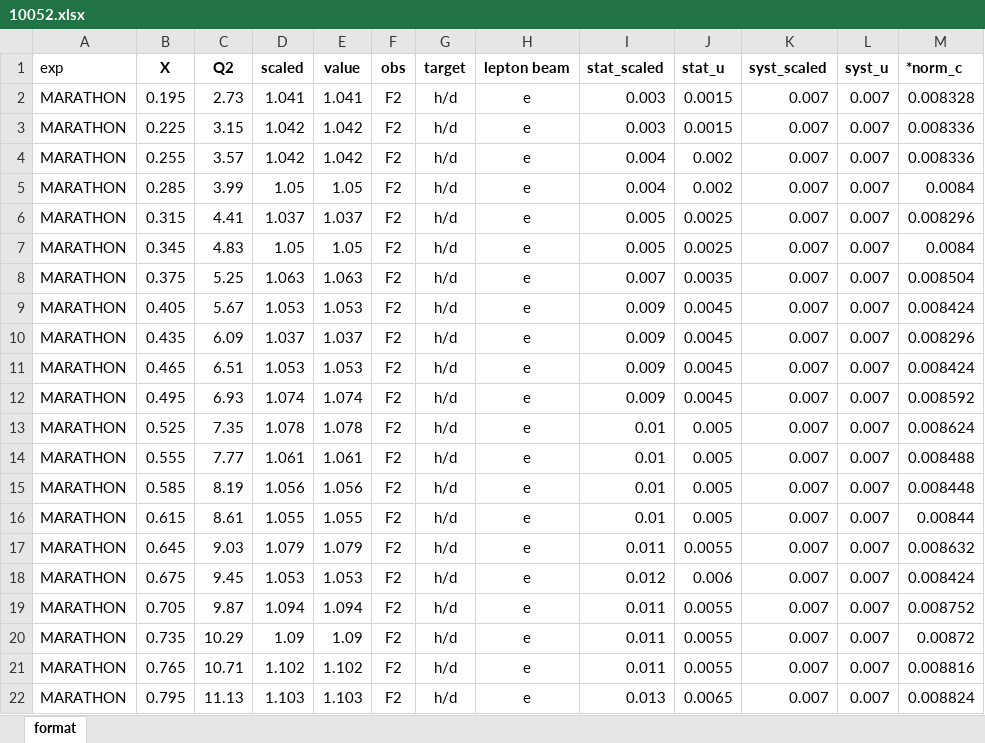
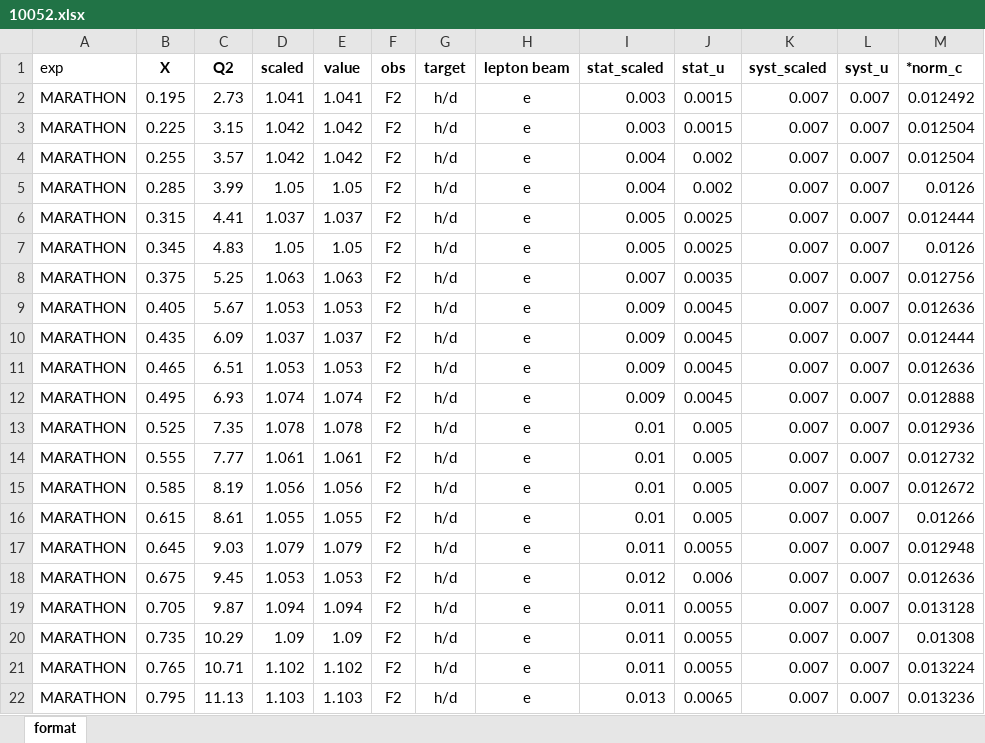
Before and after one commit to JeffersonLab/CJ-database, an Excel workbook: data/dataframe/10052.xlsx, sheet format, drawn as a sheet; values as stored, in another font and other column widths than the file's, no borders; the diff names each change by its address in the sheet, - before the commit and + after, or states it on an @@ line.

```diff
--- a/data/dataframe/10052.xlsx (sheet format)
+++ b/data/dataframe/10052.xlsx (sheet format)
-M2 (*norm_c): 0.008328
+M2 (*norm_c): 0.012492
-M3:M4 (*norm_c): 0.008336
+M3:M4 (*norm_c): 0.012504
-M5 (*norm_c): 0.0084
+M5 (*norm_c): 0.0126
-M6 (*norm_c): 0.008296
+M6 (*norm_c): 0.012444
-M7 (*norm_c): 0.0084
+M7 (*norm_c): 0.0126
-M8 (*norm_c): 0.008504
+M8 (*norm_c): 0.012756
-M9 (*norm_c): 0.008424
+M9 (*norm_c): 0.012636
-M10 (*norm_c): 0.008296
+M10 (*norm_c): 0.012444
-M11 (*norm_c): 0.008424
+M11 (*norm_c): 0.012636
-M12 (*norm_c): 0.008592
+M12 (*norm_c): 0.012888
-M13 (*norm_c): 0.008624
+M13 (*norm_c): 0.012936
-M14 (*norm_c): 0.008488
+M14 (*norm_c): 0.012732
-M15 (*norm_c): 0.008448
+M15 (*norm_c): 0.012672
-M16 (*norm_c): 0.00844
+M16 (*norm_c): 0.01266
-M17 (*norm_c): 0.008632
+M17 (*norm_c): 0.012948
-M18 (*norm_c): 0.008424
+M18 (*norm_c): 0.012636
-M19 (*norm_c): 0.008752
+M19 (*norm_c): 0.013128
-M20 (*norm_c): 0.00872
+M20 (*norm_c): 0.01308
-M21 (*norm_c): 0.008816
+M21 (*norm_c): 0.013224
-M22 (*norm_c): 0.008824
+M22 (*norm_c): 0.013236
```
Also changed, not shown: data/dataframe/10053.xlsx.
